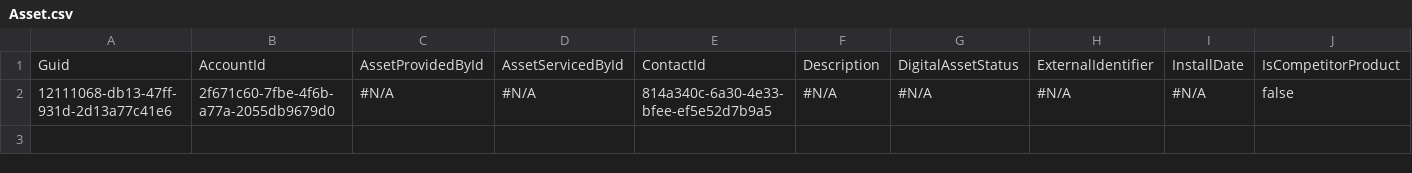
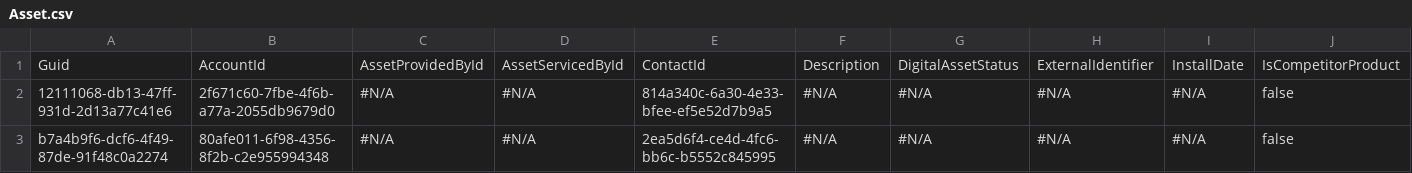
Before and after one commit to Prodlymoover/CPQ-Test-29, a CSV file: Asset.csv, drawn as a sheet; only a part is shown; rows hold the shown columns only; the diff names each change by its address in the sheet, - before the commit and + after, or states it on an @@ line.

```diff
--- a/Asset.csv
+++ b/Asset.csv
+row 3: b7a4b9f6-dcf6-4f49-87de-91f48c0a2274 | 80afe011-6f98-4356-8f2b-c2e955994348 | #N/A | #N/A | 2ea5d6f4-ce4d-4fc6-bb6c-b5552c845995 | #N/A | #N/A | #N/A | #N/A | false
```
Also changed, not shown: Account.csv, Case.csv, 3 other files.
